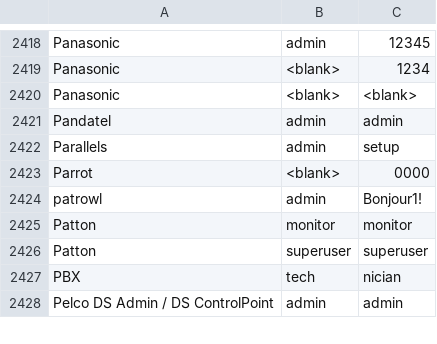
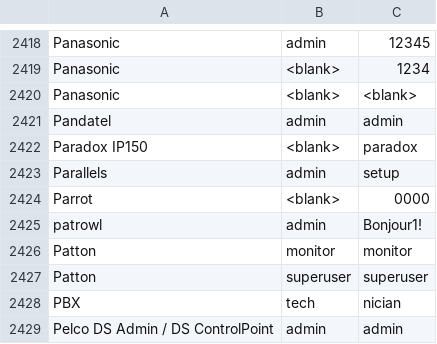
Before and after one commit to ihebski/DefaultCreds-cheat-sheet, a CSV file: DefaultCreds-Cheat-Sheet.csv, drawn as a sheet; only a part is shown, gaps mark what is left out; the diff names each change by its address in the sheet, - before the commit and + after, or states it on an @@ line.

Commit message:
add Paradox IP150

```diff
--- a/DefaultCreds-Cheat-Sheet.csv
+++ b/DefaultCreds-Cheat-Sheet.csv
+row 2422: Paradox IP150 | <blank> | paradox
```
